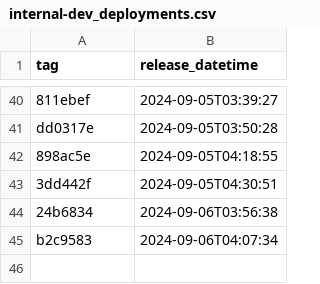
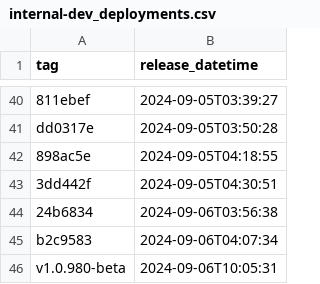
Before and after one commit to NHSDigital/prescriptionsforpatients, a CSV file: _data/internal-dev_deployments.csv, drawn as a sheet; only a part is shown, gaps mark what is left out.

```diff
--- a/_data/internal-dev_deployments.csv
+++ b/_data/internal-dev_deployments.csv
@@ -45 +45,2 @@ dd0317e,2024-09-05T03:50:28
 b2c9583,2024-09-06T04:07:34
+v1.0.980-beta,2024-09-06T10:05:31
```
Also changed, not shown: 1 other file.
